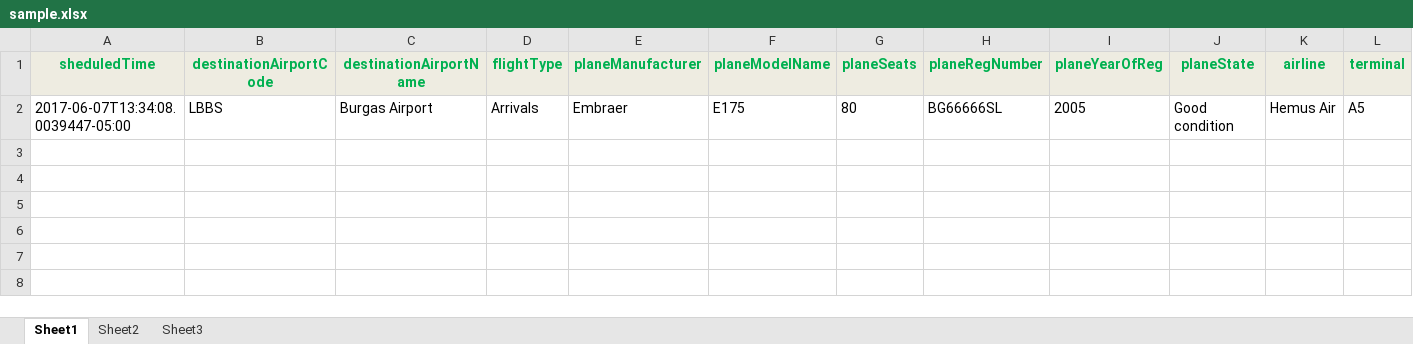
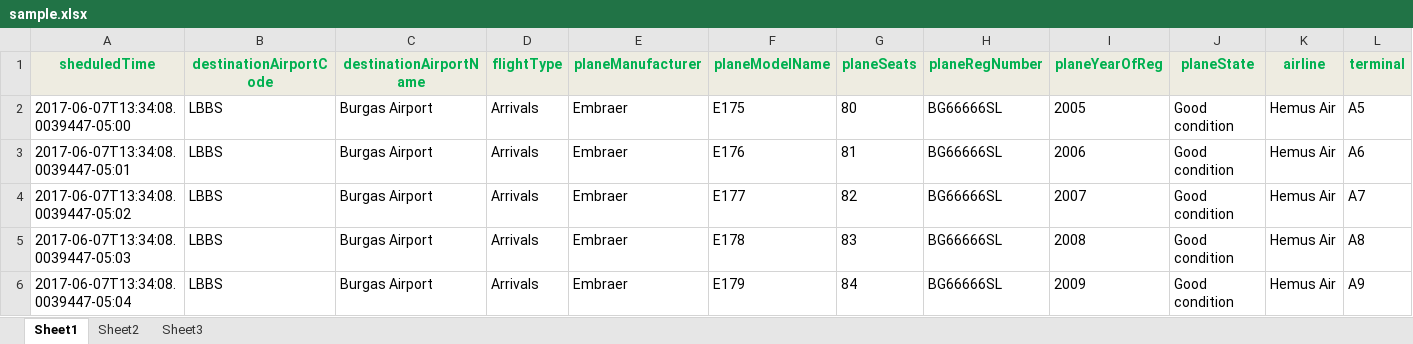
Before and after one commit to jorosoft/Greenery-Team-Project, an Excel workbook: AirportSystem/SampleInputFiles/sample.xlsx, sheet Sheet1, drawn as a sheet; values as stored, in another font and other column widths than the file's, no borders; the diff names each change by its address in the sheet, - before the commit and + after, or states it on an @@ line.

Commit message:
Added Working Excel Deserializer

```diff
--- a/AirportSystem/SampleInputFiles/sample.xlsx (sheet Sheet1)
+++ b/AirportSystem/SampleInputFiles/sample.xlsx (sheet Sheet1)
+row 3: 2017-06-07T13:34:08.0039447-05:01 | LBBS | Burgas Airport | Arrivals | Embraer | E176 | 81 | BG66666SL | 2006 | Good condition | Hemus Air | A6
+row 4: 2017-06-07T13:34:08.0039447-05:02 | LBBS | Burgas Airport | Arrivals | Embraer | E177 | 82 | BG66666SL | 2007 | Good condition | Hemus Air | A7
+row 5: 2017-06-07T13:34:08.0039447-05:03 | LBBS | Burgas Airport | Arrivals | Embraer | E178 | 83 | BG66666SL | 2008 | Good condition | Hemus Air | A8
+row 6: 2017-06-07T13:34:08.0039447-05:04 | LBBS | Burgas Airport | Arrivals | Embraer | E179 | 84 | BG66666SL | 2009 | Good condition | Hemus Air | A9
```
Also changed, not shown: 4 other files.
